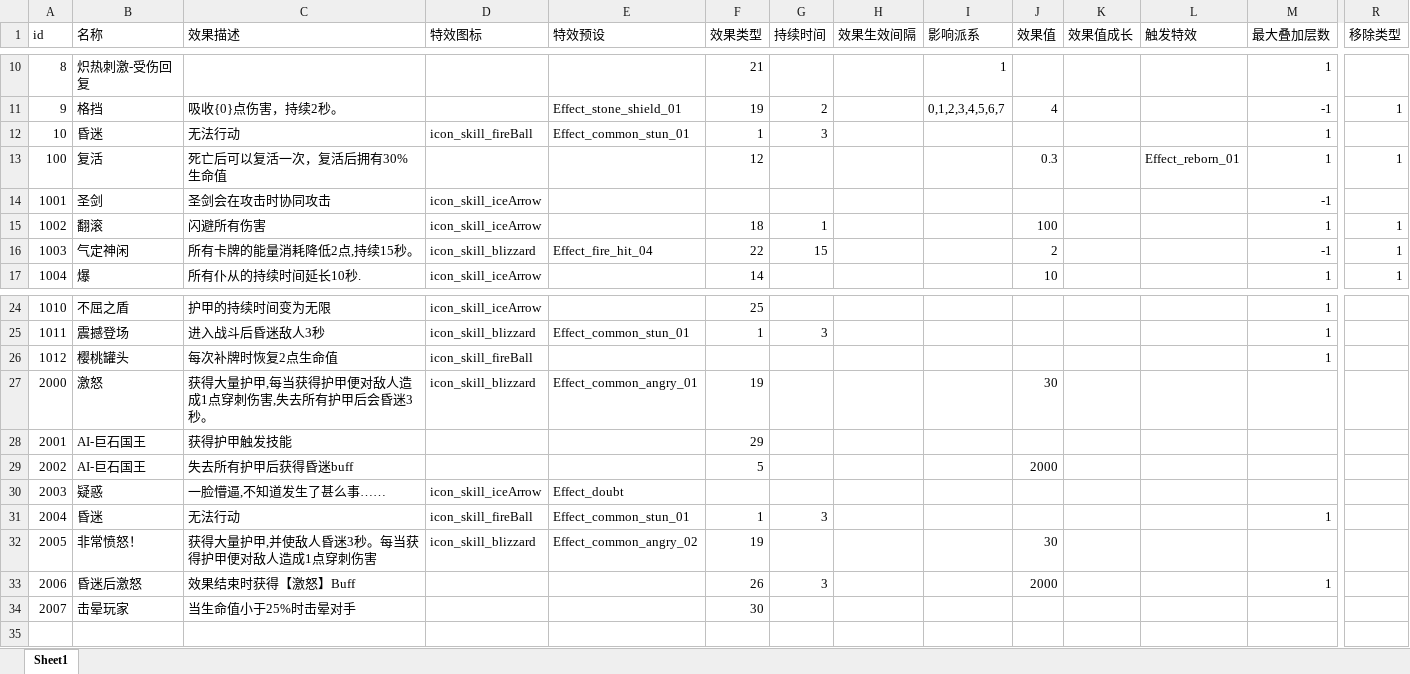
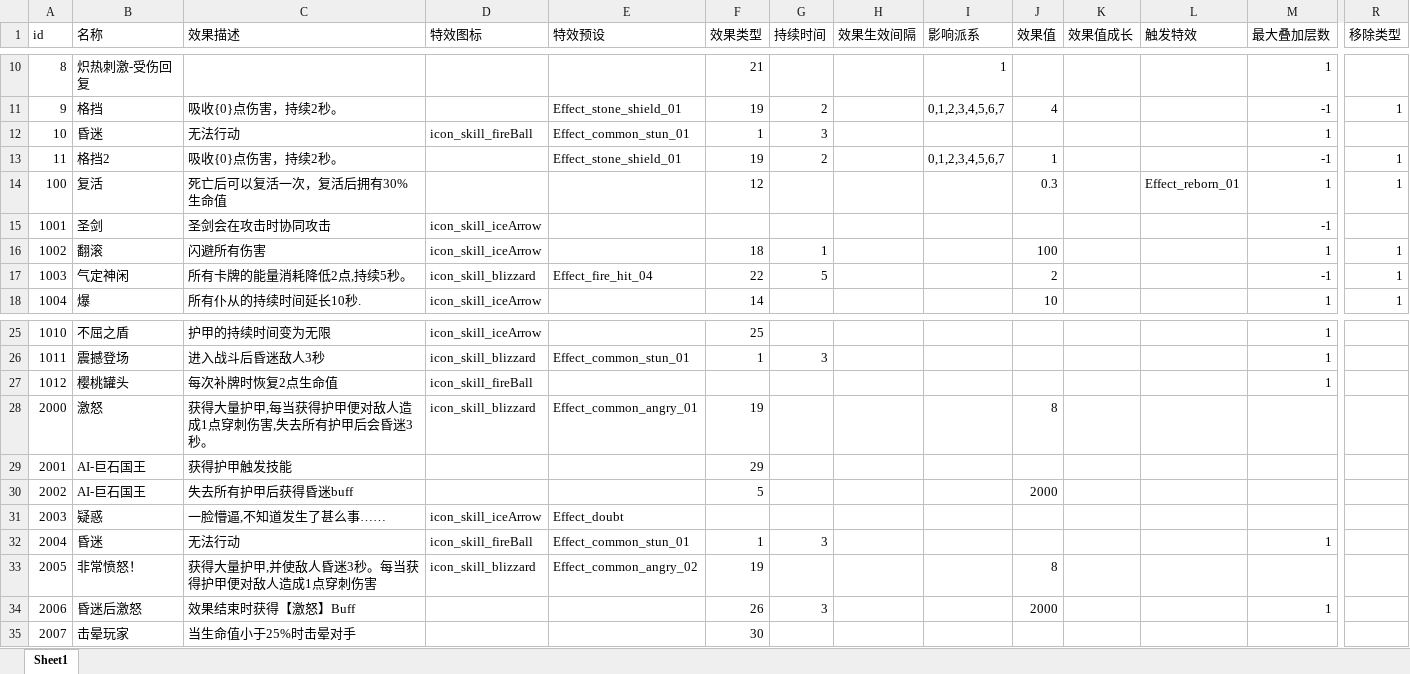
Before and after one commit to heizmoon/MagicPlay, an Excel workbook: Client/Assets/Data/Buff.xlsx, sheet Sheet1, drawn as a sheet; only a part is shown, gaps mark what is left out; values as stored, in another font and other column widths than the file's, no borders; addresses are those after the commit; rows hold the shown columns only; the diff names each change by its address in the sheet, - before the commit and + after, or states it on an @@ line.

```diff
--- a/Client/Assets/Data/Buff.xlsx (sheet Sheet1)
+++ b/Client/Assets/Data/Buff.xlsx (sheet Sheet1)
+row 13: 11 | 格挡2 | 吸收{0}点伤害，持续2秒。 |  | Effect_stone_shield_01 | 19 | 2 |  | 0,1,2,3,4,5,6,7 | 1 |  |  | -1 | 1
-C17 (效果描述): 所有卡牌的能量消耗降低2点,持续15秒。
+C17 (效果描述): 所有卡牌的能量消耗降低2点,持续5秒。
-G17 (持续时间): 15
+G17 (持续时间): 5
-J28 (效果值): 30
+J28 (效果值): 8
-J33 (效果值): 30
+J33 (效果值): 8
```
Also changed, not shown: Client/Assets/Data/Character.xlsx, Client/Assets/Data/MonsterType.xlsx, 8 other files.
